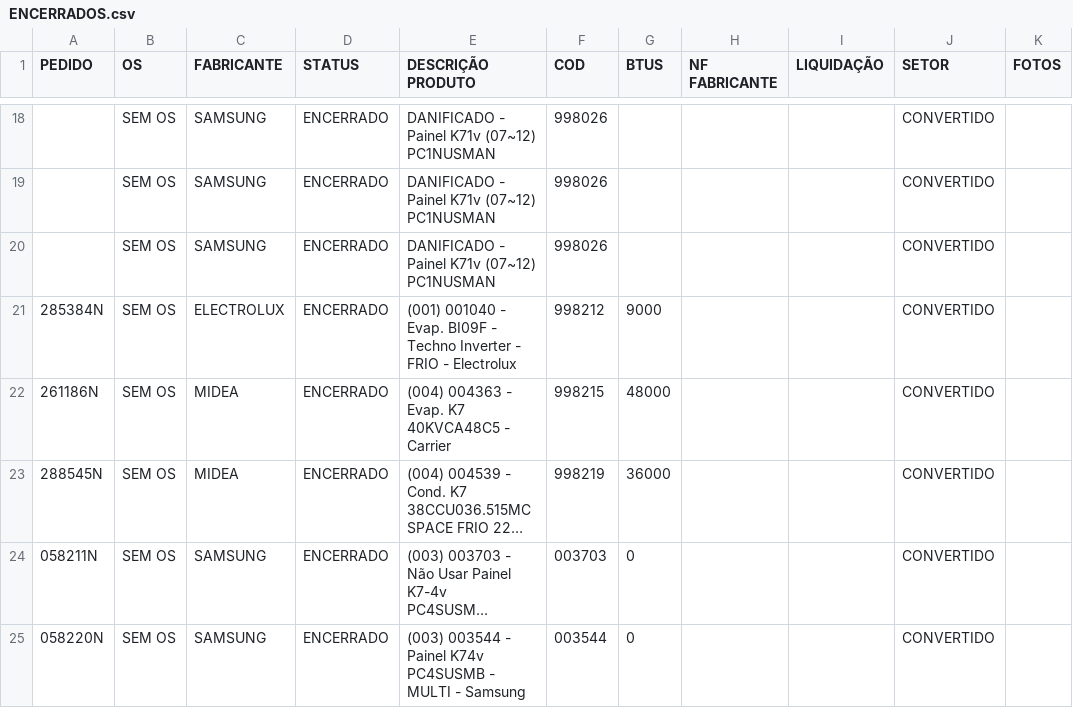
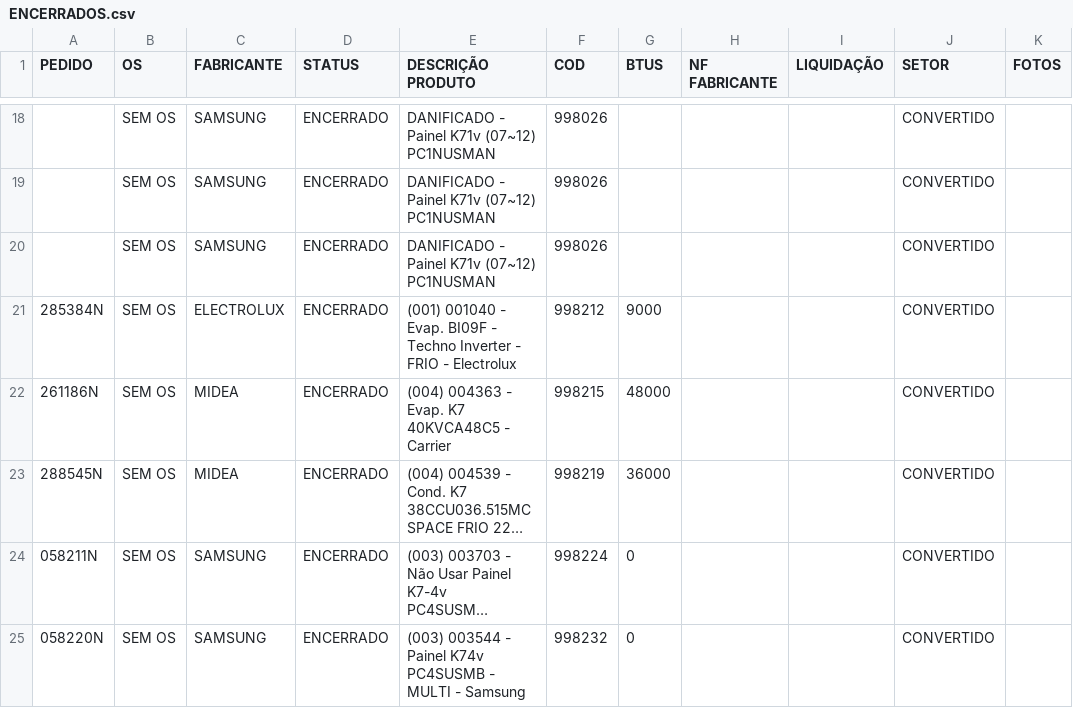
Before and after one commit to discomerciologistica/DANIFICADOS, a CSV file: ENCERRADOS.csv, drawn as a sheet; only a part is shown, gaps mark what is left out; long unchanged cells end in …; the diff names each change by its address in the sheet, - before the commit and + after, or states it on an @@ line.

Commit message:
Update ENCERRADOS.csv

```diff
--- a/ENCERRADOS.csv
+++ b/ENCERRADOS.csv
-F24 (COD): 003703
+F24 (COD): 998224
-F25 (COD): 003544
+F25 (COD): 998232
```
